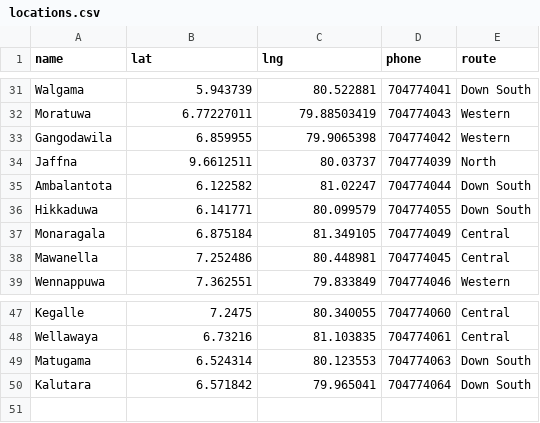
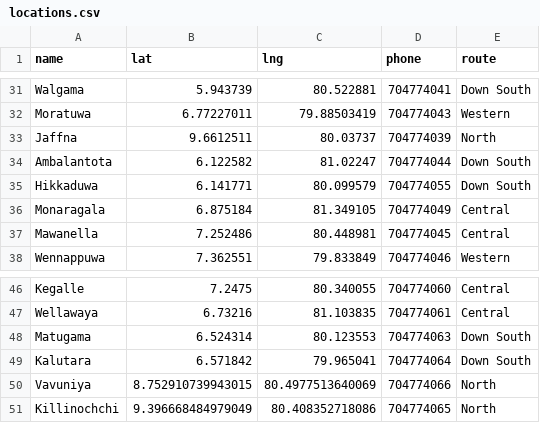
Before and after one commit to t-abhisheka/energ1-outlet-finder, a CSV file: locations.csv, drawn as a sheet; only a part is shown, gaps mark what is left out; removed rows and columns are numbered as before the commit, all else as after; the diff names each change by its address in the sheet, - before the commit and + after, or states it on an @@ line.

Commit message:
Killinochchi, Vavuniya updated

```diff
--- a/locations.csv
+++ b/locations.csv
-row 33: Gangodawila | 6.859955 | 79.9065398 | 704774042 | Western
+row 50: Vavuniya | 8.752910739943015 | 80.4977513640069 | 704774066 | North
+row 51: Killinochchi | 9.396668484979049 | 80.408352718086 | 704774065 | North
```
